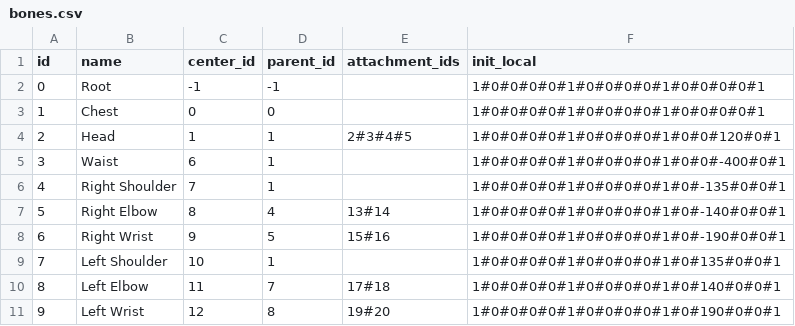
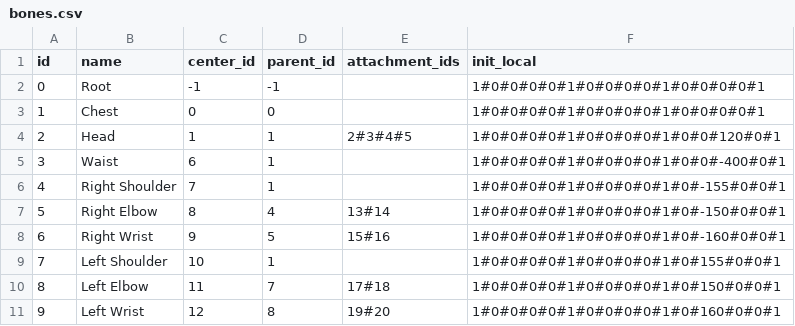
Before and after one commit to JXKael/SModel, a CSV file: project/data/body/bones.csv, drawn as a sheet.

```diff
--- a/project/data/body/bones.csv
+++ b/project/data/body/bones.csv
@@ -5,7 +5,7 @@ id,name,center_id,parent_id,attachment_ids,init_local
 3,Waist,6,1,,1#0#0#0#0#1#0#0#0#0#1#0#0#-400#0#1
-4,Right Shoulder,7,1,,1#0#0#0#0#1#0#0#0#0#1#0#-135#0#0#1
-5,Right Elbow,8,4,13#14,1#0#0#0#0#1#0#0#0#0#1#0#-140#0#0#1
-6,Right Wrist,9,5,15#16,1#0#0#0#0#1#0#0#0#0#1#0#-190#0#0#1
-7,Left Shoulder,10,1,,1#0#0#0#0#1#0#0#0#0#1#0#135#0#0#1
-8,Left Elbow,11,7,17#18,1#0#0#0#0#1#0#0#0#0#1#0#140#0#0#1
-9,Left Wrist,12,8,19#20,1#0#0#0#0#1#0#0#0#0#1#0#190#0#0#1
+4,Right Shoulder,7,1,,1#0#0#0#0#1#0#0#0#0#1#0#-155#0#0#1
+5,Right Elbow,8,4,13#14,1#0#0#0#0#1#0#0#0#0#1#0#-150#0#0#1
+6,Right Wrist,9,5,15#16,1#0#0#0#0#1#0#0#0#0#1#0#-160#0#0#1
+7,Left Shoulder,10,1,,1#0#0#0#0#1#0#0#0#0#1#0#155#0#0#1
+8,Left Elbow,11,7,17#18,1#0#0#0#0#1#0#0#0#0#1#0#150#0#0#1
+9,Left Wrist,12,8,19#20,1#0#0#0#0#1#0#0#0#0#1#0#160#0#0#1
```
Also changed, not shown: project/data/body/centers.csv, project/data/body/dofs.csv, 7 other files.
